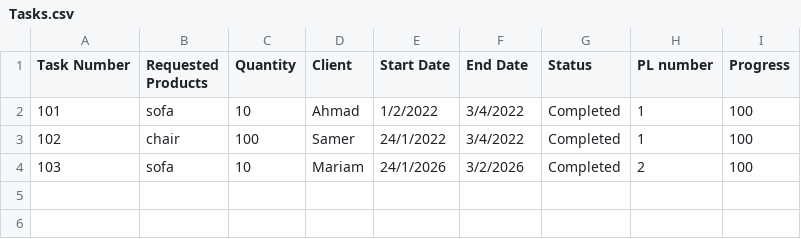
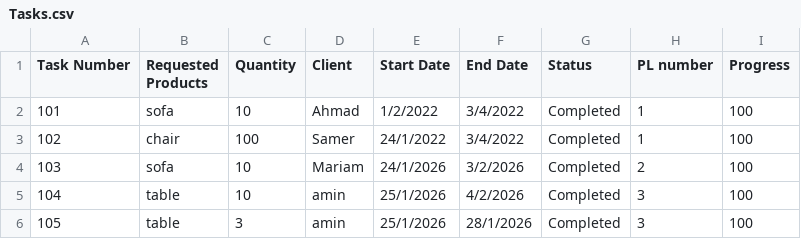
Before and after one commit to Hamzaaz25/FactoryManagment, a CSV file: Files/Tasks.csv, drawn as a sheet.

Commit message:
add task status

```diff
--- a/Files/Tasks.csv
+++ b/Files/Tasks.csv
@@ -4 +4,3 @@ Task Number , Requested Products , Quantity , Client , Start Date , End Date , S
 103 , sofa , 10,Mariam,24/1/2026,3/2/2026, Completed,2,100
+104 , table , 10,amin,25/1/2026,4/2/2026, Completed,3,100
+105 , table , 3,amin,25/1/2026,28/1/2026, Completed,3,100
```
Also changed, not shown: Files/Items.csv, Files/ProductLines.csv, 2 other files.
